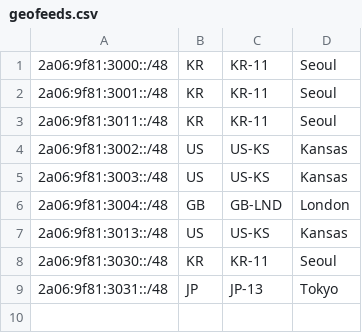
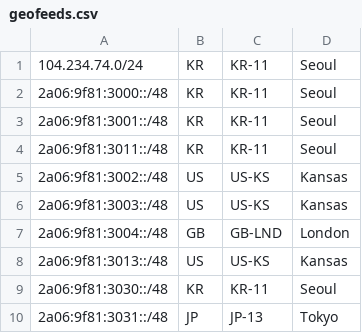
Before and after one commit to Yuki-Network-LTD/geofeeds, a CSV file: geofeeds.csv, drawn as a sheet.

Commit message:
Update geofeeds.csv

```diff
--- a/geofeeds.csv
+++ b/geofeeds.csv
@@ -1 +1,2 @@
+104.234.74.0/24,KR,KR-11,Seoul,
 2a06:9f81:3000::/48,KR,KR-11,Seoul,
```
